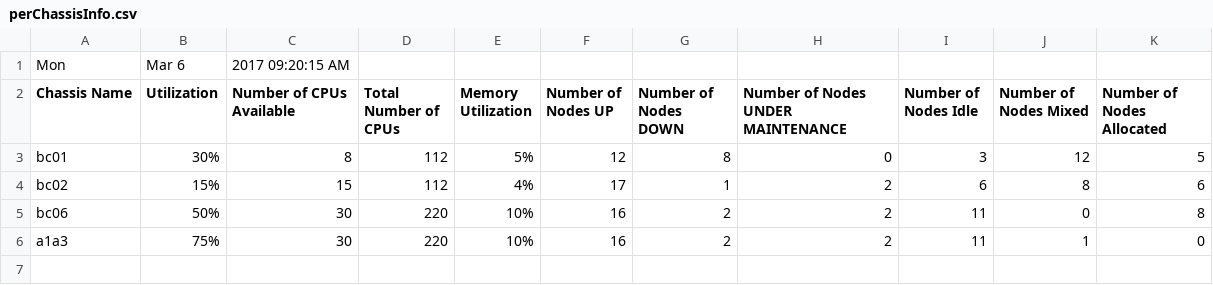
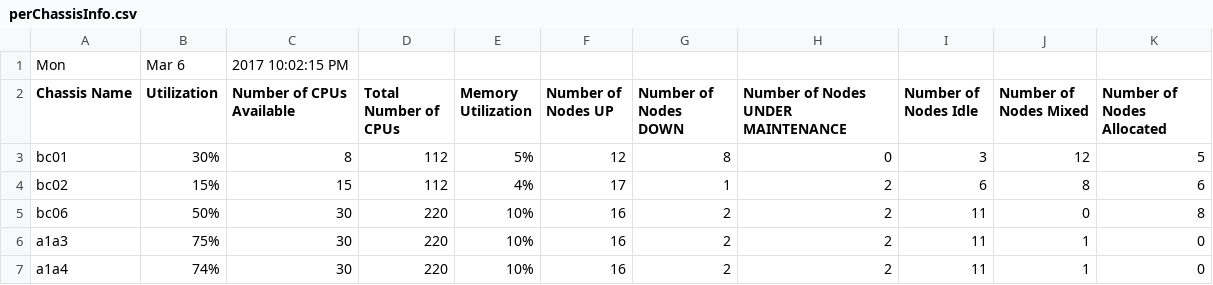
Before and after one commit to rjfreedman/CSC-331-631, a CSV file: perChassisInfo.csv, drawn as a sheet.

Commit message:
data is now refreshed in the format it was being viewed in prior to refresh (ie. when the refresh button is clicked, any current filter is observed when re-drawing the per chassis table)

```diff
--- a/perChassisInfo.csv
+++ b/perChassisInfo.csv
@@ -1,2 +1,2 @@
-Mon, Mar 6, 2017 09:20:15 AM
+Mon, Mar 6, 2017 10:02:15 PM,,,,,,,,
 Chassis Name,Utilization,Number of CPUs Available,Total Number of CPUs,Memory Utilization,Number of Nodes UP,Number of Nodes DOWN,Number of Nodes UNDER MAINTENANCE,Number of Nodes Idle,Number of Nodes Mixed,Number of Nodes Allocated
@@ -6 +6,2 @@ bc06,50%,30,220,10%,16,2,2,11,0,8
 a1a3,75%,30,220,10%,16,2,2,11,1,0
+a1a4,74%,30,220,10%,16,2,2,11,1,0
```
Also changed, not shown: 1 other file.
